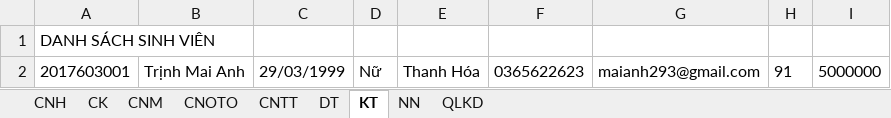
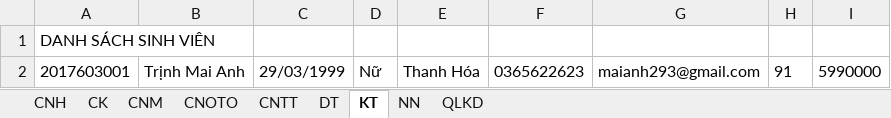
Before and after one commit to sontit1999/QLHocPhiHaUI, an Excel workbook: Danh-sach-sinh-vien-theo-khoa.xlsx, sheet KT, drawn as a sheet; values as stored, in another font and other column widths than the file's, no borders; the diff names each change by its address in the sheet, - before the commit and + after, or states it on an @@ line.

```diff
--- a/Danh-sach-sinh-vien-theo-khoa.xlsx (sheet KT)
+++ b/Danh-sach-sinh-vien-theo-khoa.xlsx (sheet KT)
-I2: 5000000
+I2: 5990000
```
Also changed, not shown: sheet CNTT, sheet QLKD, sheet CNH, 7 other files.
